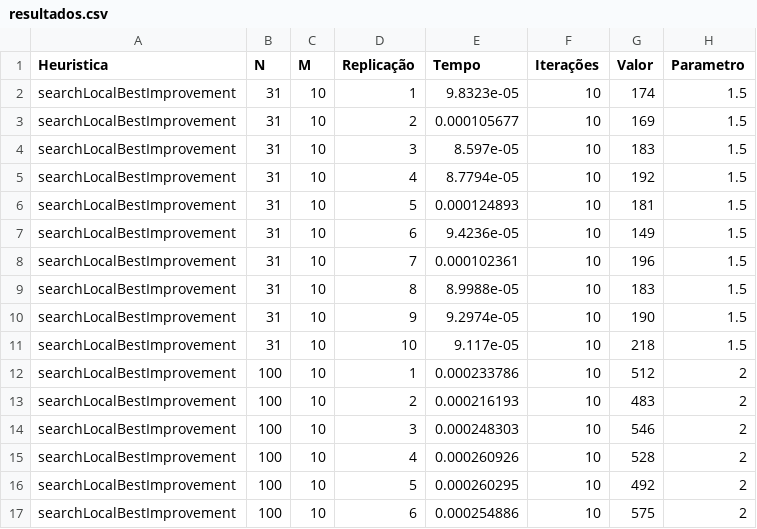
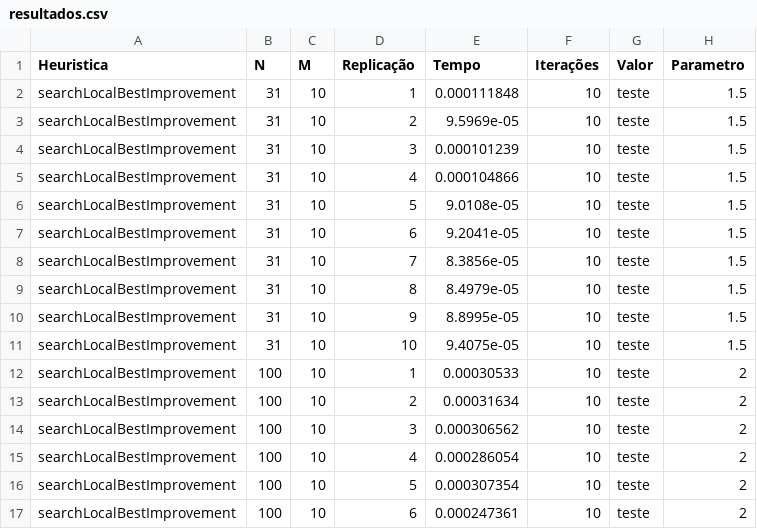
Before and after one commit to felipednegredo/Job-Shop-scheduling, a CSV file: resultados.csv, drawn as a sheet; only a part is shown; the diff covers the shown part only.

```diff
--- a/resultados.csv
+++ b/resultados.csv
@@ -1,17 +1,17 @@
 Heuristica,N,M,Replicação,Tempo,Iterações,Valor,Parametro
-searchLocalBestImprovement,31,10,1,9.8323e-05,10,174,1.5
-searchLocalBestImprovement,31,10,2,0.000105677,10,169,1.5
-searchLocalBestImprovement,31,10,3,8.597e-05,10,183,1.5
-searchLocalBestImprovement,31,10,4,8.7794e-05,10,192,1.5
-searchLocalBestImprovement,31,10,5,0.000124893,10,181,1.5
-searchLocalBestImprovement,31,10,6,9.4236e-05,10,149,1.5
-searchLocalBestImprovement,31,10,7,0.000102361,10,196,1.5
-searchLocalBestImprovement,31,10,8,8.9988e-05,10,183,1.5
-searchLocalBestImprovement,31,10,9,9.2974e-05,10,190,1.5
-searchLocalBestImprovement,31,10,10,9.117e-05,10,218,1.5
-searchLocalBestImprovement,100,10,1,0.000233786,10,512,2
-searchLocalBestImprovement,100,10,2,0.000216193,10,483,2
-searchLocalBestImprovement,100,10,3,0.000248303,10,546,2
-searchLocalBestImprovement,100,10,4,0.000260926,10,528,2
-searchLocalBestImprovement,100,10,5,0.000260295,10,492,2
-searchLocalBestImprovement,100,10,6,0.000254886,10,575,2
+searchLocalBestImprovement,31,10,1,0.000111848,10,teste,1.5
+searchLocalBestImprovement,31,10,2,9.5969e-05,10,teste,1.5
+searchLocalBestImprovement,31,10,3,0.000101239,10,teste,1.5
+searchLocalBestImprovement,31,10,4,0.000104866,10,teste,1.5
+searchLocalBestImprovement,31,10,5,9.0108e-05,10,teste,1.5
+searchLocalBestImprovement,31,10,6,9.2041e-05,10,teste,1.5
+searchLocalBestImprovement,31,10,7,8.3856e-05,10,teste,1.5
+searchLocalBestImprovement,31,10,8,8.4979e-05,10,teste,1.5
+searchLocalBestImprovement,31,10,9,8.8995e-05,10,teste,1.5
+searchLocalBestImprovement,31,10,10,9.4075e-05,10,teste,1.5
+searchLocalBestImprovement,100,10,1,0.00030533,10,teste,2
+searchLocalBestImprovement,100,10,2,0.00031634,10,teste,2
+searchLocalBestImprovement,100,10,3,0.000306562,10,teste,2
+searchLocalBestImprovement,100,10,4,0.000286054,10,teste,2
+searchLocalBestImprovement,100,10,5,0.000307354,10,teste,2
+searchLocalBestImprovement,100,10,6,0.000247361,10,teste,2
```
Also changed, not shown: 88 edited cells elsewhere in this file, 5 other files.
